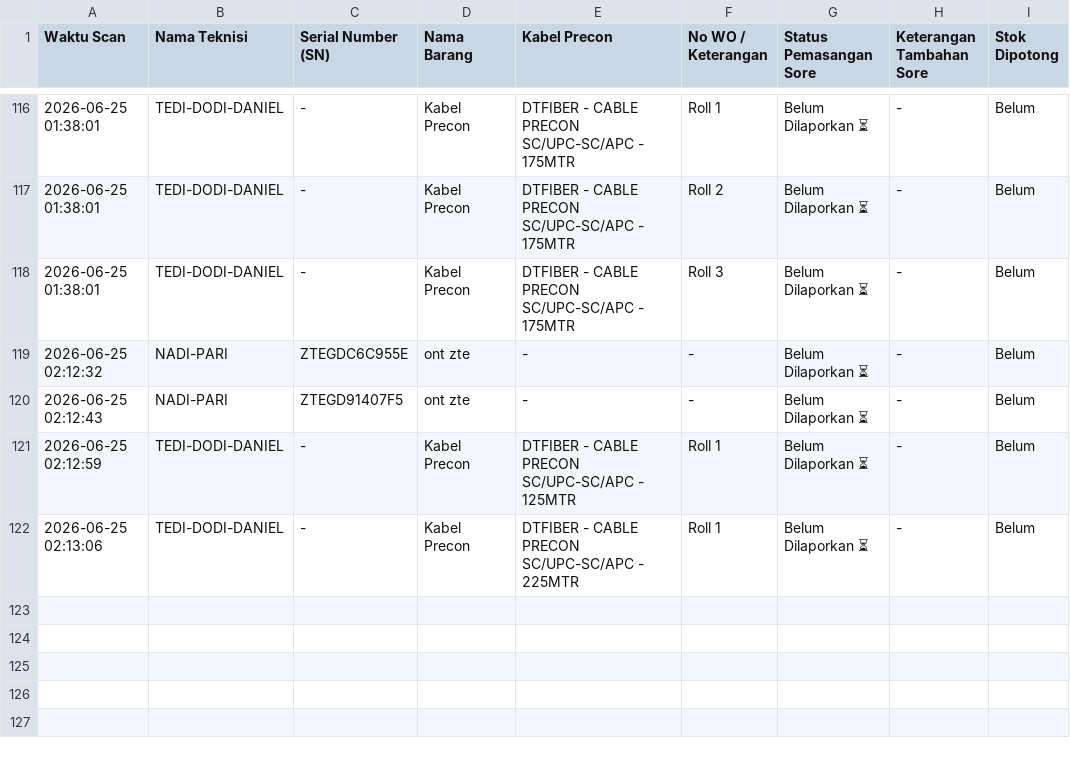
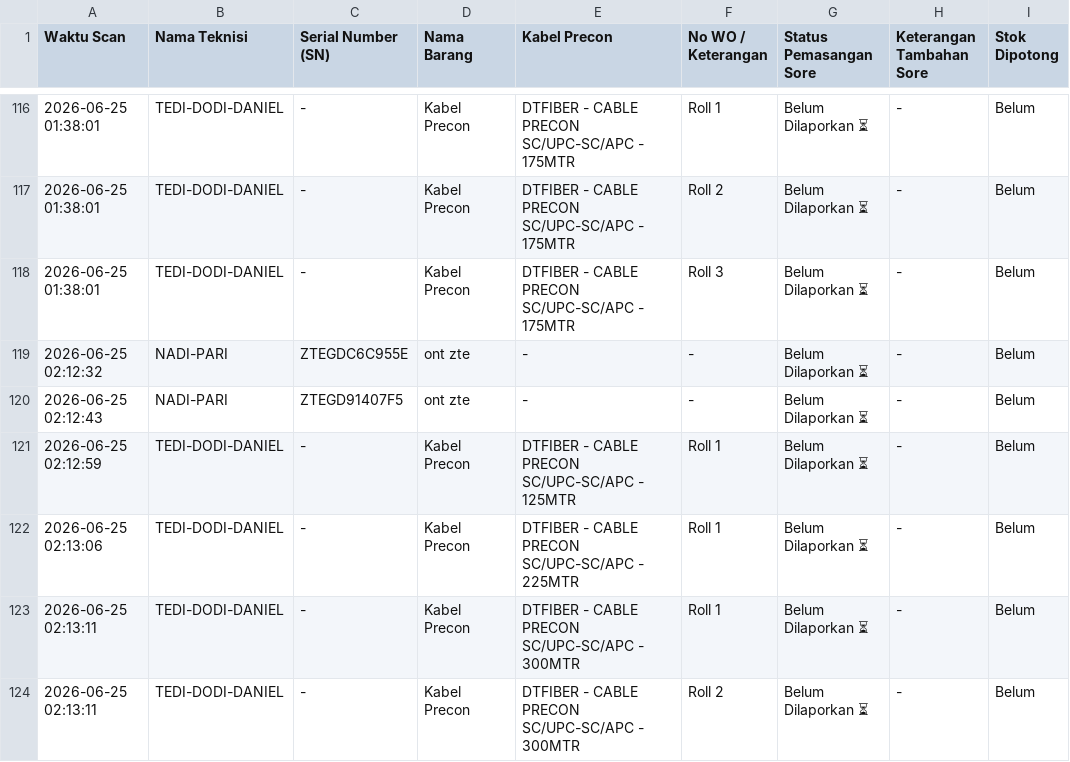
Before and after one commit to jrn999/gudang-ikr, a CSV file: log_harian.csv, drawn as a sheet; only a part is shown, gaps mark what is left out; the diff names each change by its address in the sheet, - before the commit and + after, or states it on an @@ line.

Commit message:
Auto-Update Input Kabel 2026-06-25 02:13

```diff
--- a/log_harian.csv
+++ b/log_harian.csv
+row 123: 2026-06-25 02:13:11 | TEDI-DODI-DANIEL | - | Kabel Precon | DTFIBER - CABLE PRECON SC/UPC-SC/APC - 300MTR | Roll 1 | Belum Dilaporkan ⏳ | - | Belum
+row 124: 2026-06-25 02:13:11 | TEDI-DODI-DANIEL | - | Kabel Precon | DTFIBER - CABLE PRECON SC/UPC-SC/APC - 300MTR | Roll 2 | Belum Dilaporkan ⏳ | - | Belum
```
